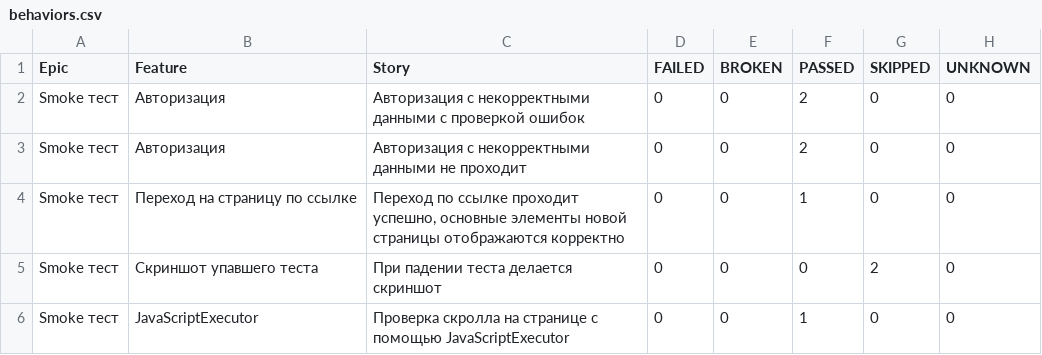
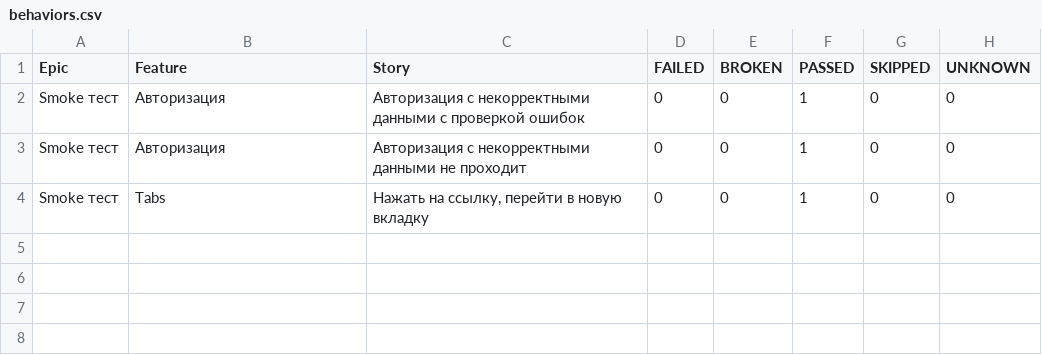
Before and after one commit to mahmutovAR/internship_u, a CSV file: data/behaviors.csv, drawn as a sheet.

```diff
--- a/data/behaviors.csv
+++ b/data/behaviors.csv
@@ -1,6 +1,4 @@
 "Epic","Feature","Story","FAILED","BROKEN","PASSED","SKIPPED","UNKNOWN"
-"Smoke тест","Авторизация","Авторизация с некорректными данными с проверкой ошибок","0","0","2","0","0"
-"Smoke тест","Авторизация","Авторизация с некорректными данными не проходит","0","0","2","0","0"
-"Smoke тест","Переход на страницу по ссылке","Переход по ссылке проходит успешно, основные элементы новой страницы отображаются корректно","0","0","1","0","0"
-"Smoke тест","Скриншот упавшего теста","При падении теста делается скриншот","0","0","0","2","0"
-"Smoke тест","JavaScriptExecutor","Проверка скролла на странице с помощью JavaScriptExecutor","0","0","1","0","0"
+"Smoke тест","Авторизация","Авторизация с некорректными данными с проверкой ошибок","0","0","1","0","0"
+"Smoke тест","Авторизация","Авторизация с некорректными данными не проходит","0","0","1","0","0"
+"Smoke тест","Tabs","Нажать на ссылку, перейти в новую вкладку","0","0","1","0","0"
```
Also changed, not shown: data/suites.csv, 36 other files.
